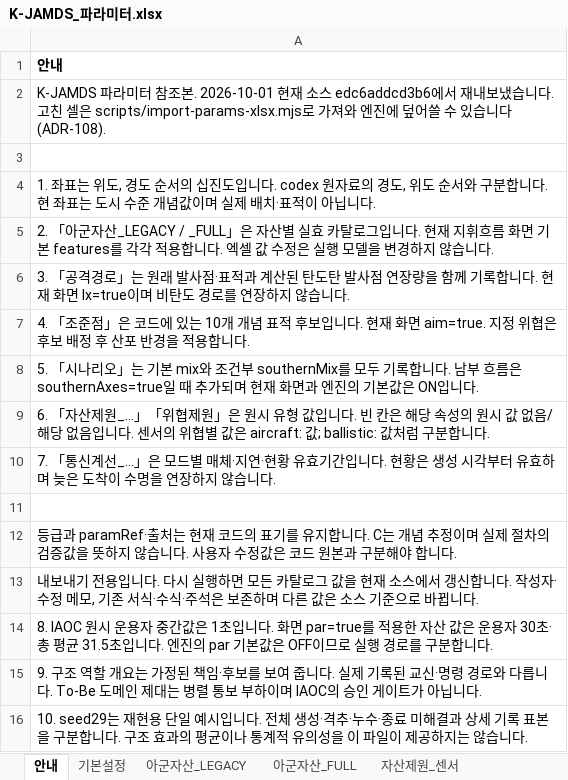
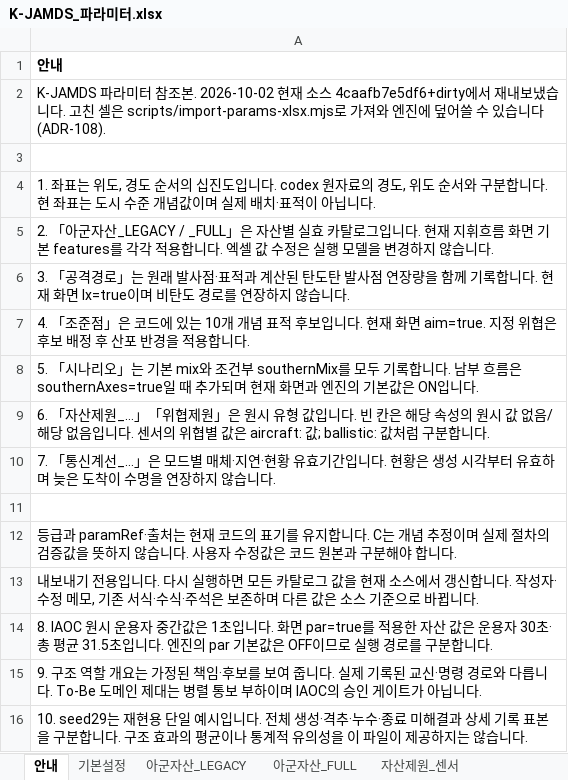
Before and after one commit to DaehyunY00/Air_Defense, an Excel workbook: K-JAMDS_파라미터.xlsx, sheet 안내, drawn as a sheet; values as stored, in another font and other column widths than the file's, no borders; the diff names each change by its address in the sheet, - before the commit and + after, or states it on an @@ line.

```diff
--- a/K-JAMDS_파라미터.xlsx (sheet 안내)
+++ b/K-JAMDS_파라미터.xlsx (sheet 안내)
-A2: …참조본. 2026-10-01 현재 소스 edc6addcd3b6에서 재…
+A2: …참조본. 2026-10-02 현재 소스 4caafb7e5df6+dirty에서 재…
```
Also changed, not shown: sheet 기본설정, 17 other files.
